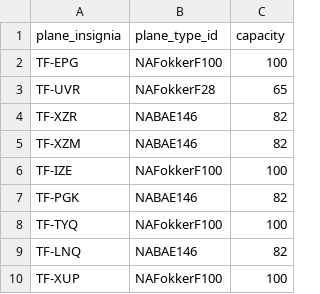
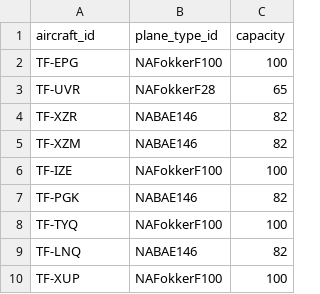
Before and after one commit to ottargudna/verklegt1, a CSV file: Files/aircraft.csv, drawn as a sheet.

```diff
--- a/Files/aircraft.csv
+++ b/Files/aircraft.csv
@@ -1,2 +1,2 @@
-plane_insignia,plane_type_id,capacity
+aircraft_id,plane_type_id,capacity
 TF-EPG,NAFokkerF100,100
```
Also changed, not shown: Files/voyage.csv, 6 other files.
